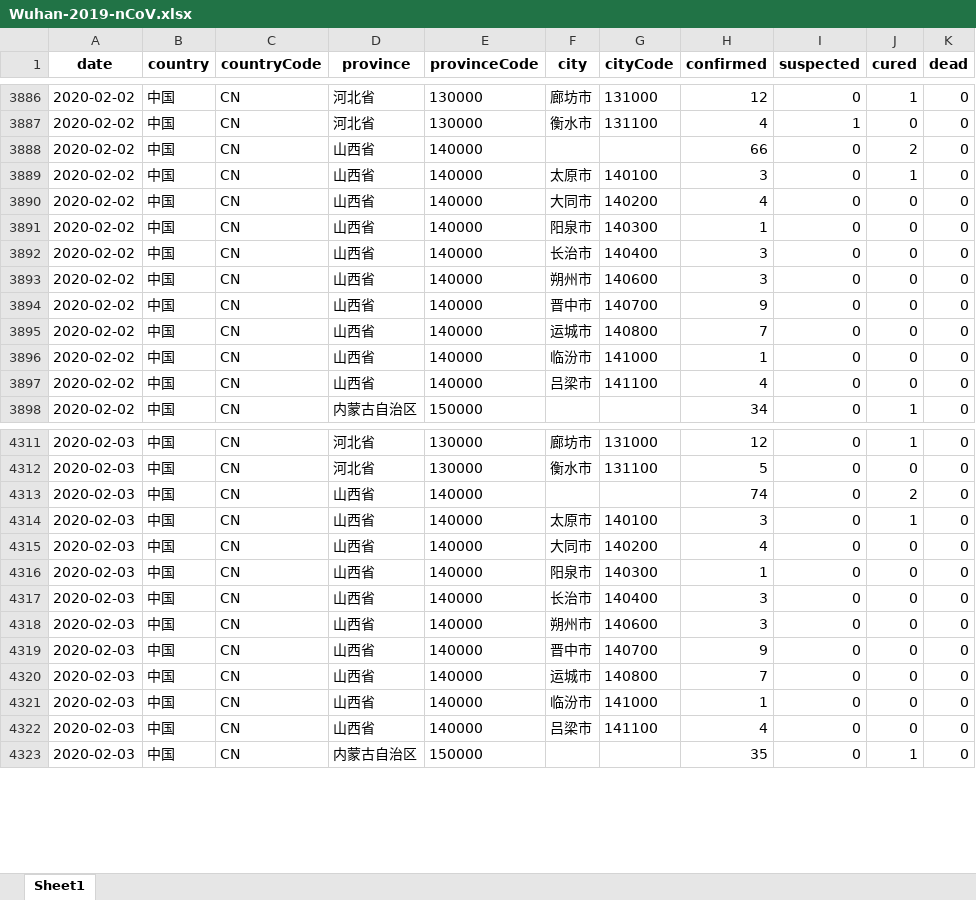
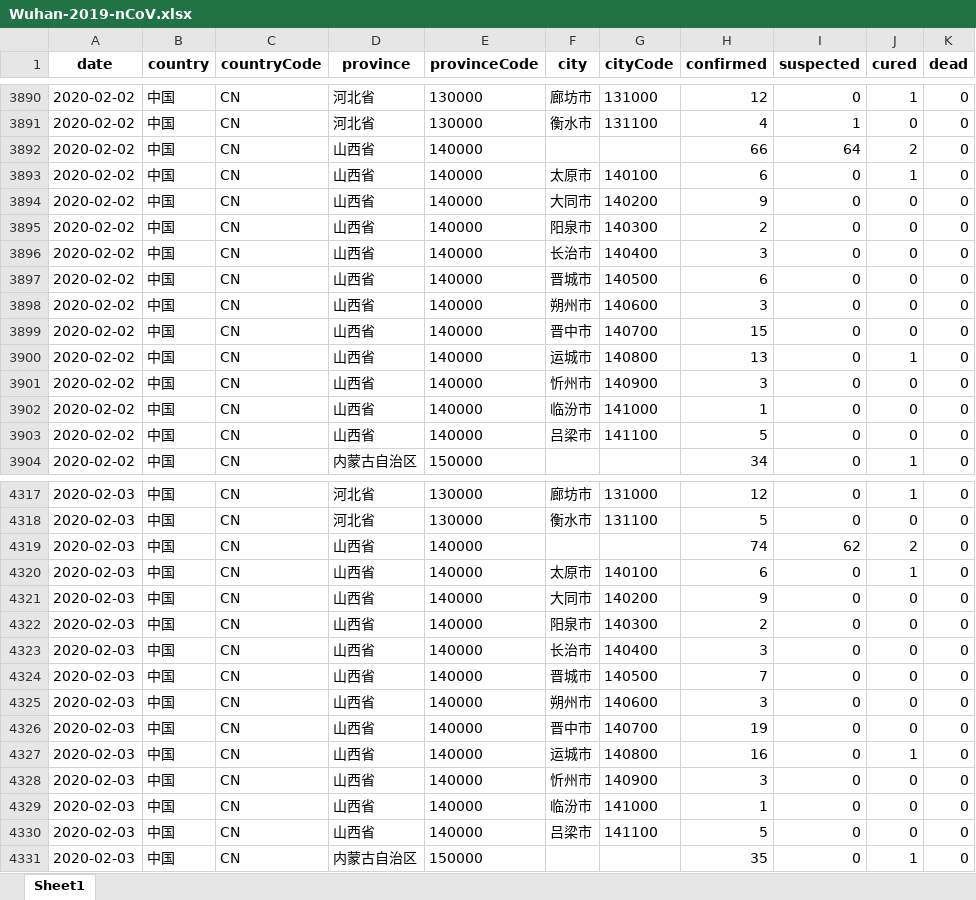
Before and after one commit to canghailan/Wuhan-2019-nCoV, an Excel workbook: Wuhan-2019-nCoV.xlsx, sheet Sheet1, drawn as a sheet; only a part is shown, gaps mark what is left out; values as stored, in another font and other column widths than the file's, no borders; addresses are those after the commit; the diff covers the shown part only; the diff names each change by its address in the sheet, - before the commit and + after, or states it on an @@ line.

```diff
--- a/Wuhan-2019-nCoV.xlsx (sheet Sheet1)
+++ b/Wuhan-2019-nCoV.xlsx (sheet Sheet1)
-I3892 (suspected): 0
+I3892 (suspected): 64
-H3893 (confirmed): 3
+H3893 (confirmed): 6
-H3894 (confirmed): 4
+H3894 (confirmed): 9
-H3895 (confirmed): 1
+H3895 (confirmed): 2
+row 3897: 2020-02-02 | 中国 | CN | 山西省 | 140000 | 晋城市 | 140500 | 6 | 0 | 0 | 0
-H3899 (confirmed): 9
+H3899 (confirmed): 15
-H3900 (confirmed): 7
+H3900 (confirmed): 13
-J3900 (cured): 0
+J3900 (cured): 1
+row 3901: 2020-02-02 | 中国 | CN | 山西省 | 140000 | 忻州市 | 140900 | 3 | 0 | 0 | 0
-H3903 (confirmed): 4
+H3903 (confirmed): 5
-I4319 (suspected): 0
+I4319 (suspected): 62
-H4320 (confirmed): 3
+H4320 (confirmed): 6
-H4321 (confirmed): 4
+H4321 (confirmed): 9
-H4322 (confirmed): 1
+H4322 (confirmed): 2
+row 4324: 2020-02-03 | 中国 | CN | 山西省 | 140000 | 晋城市 | 140500 | 7 | 0 | 0 | 0
-H4326 (confirmed): 9
+H4326 (confirmed): 19
-H4327 (confirmed): 7
+H4327 (confirmed): 16
-J4327 (cured): 0
+J4327 (cured): 1
+row 4328: 2020-02-03 | 中国 | CN | 山西省 | 140000 | 忻州市 | 140900 | 3 | 0 | 0 | 0
-H4330 (confirmed): 4
+H4330 (confirmed): 5
```
Also changed, not shown: 26 added rows and 14 edited cells elsewhere in this sheet, 14 other files.
